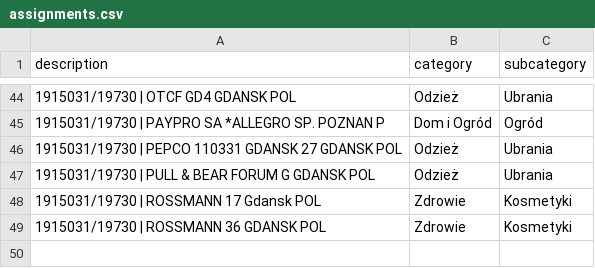
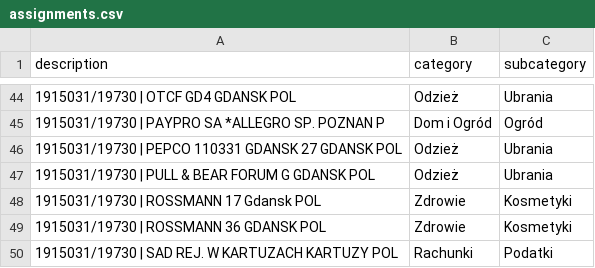
Before and after one commit to patrykkaminiecki/KategoryzatorTransakcjiWeb, a CSV file: assignments.csv, drawn as a sheet; only a part is shown, gaps mark what is left out; the diff names each change by its address in the sheet, - before the commit and + after, or states it on an @@ line.

Commit message:
Update assignments.csv - 2025-07-18 12:53:21

```diff
--- a/assignments.csv
+++ b/assignments.csv
+row 50: 1915031/19730 | SAD REJ. W KARTUZACH KARTUZY POL | Rachunki | Podatki
```
